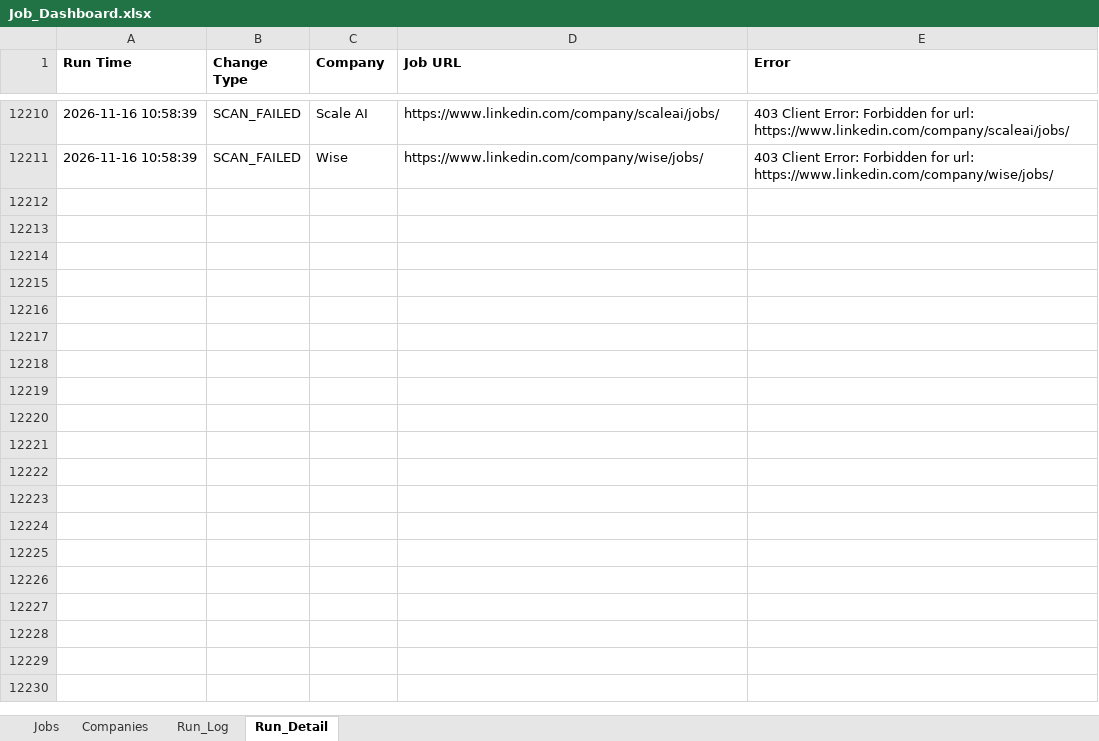
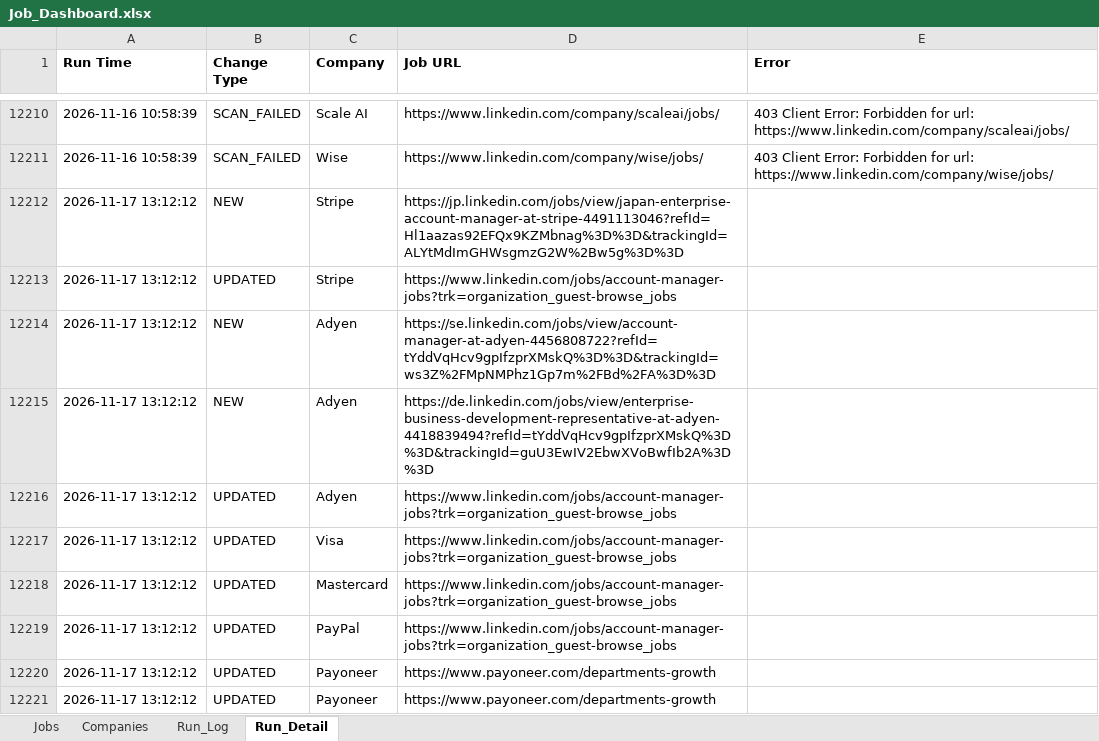
Before and after one commit to sabrinahan93-byte/PCIP, an Excel workbook: output/Job_Dashboard.xlsx, sheet Run_Detail, drawn as a sheet; only a part is shown, gaps mark what is left out; values as stored, in another font and other column widths than the file's, no borders; the diff covers the shown part only; the diff names each change by its address in the sheet, - before the commit and + after, or states it on an @@ line.

```diff
--- a/output/Job_Dashboard.xlsx (sheet Run_Detail)
+++ b/output/Job_Dashboard.xlsx (sheet Run_Detail)
+row 12212: 2026-11-17 13:12:12 | NEW | Stripe | https://jp.linkedin.com/jobs/view/japan-enterprise-account-manager-at-stripe-4491113046?refId=Hl1aazas92EFQx9KZMbnag%3D%3D&trackingId=ALYtMdImGHWsgmzG2W%2Bw5g%3D%3D
+row 12213: 2026-11-17 13:12:12 | UPDATED | Stripe | https://www.linkedin.com/jobs/account-manager-jobs?trk=organization_guest-browse_jobs
+row 12214: 2026-11-17 13:12:12 | NEW | Adyen | https://se.linkedin.com/jobs/view/account-manager-at-adyen-4456808722?refId=tYddVqHcv9gpIfzprXMskQ%3D%3D&trackingId=ws3Z%2FMpNMPhz1Gp7m%2FBd%2FA%3D%3D
+row 12215: 2026-11-17 13:12:12 | NEW | Adyen | https://de.linkedin.com/jobs/view/enterprise-business-development-representative-at-adyen-4418839494?refId=tYddVqHcv9gpIfzprXMskQ%3D%3D&trackingId=guU3EwIV2EbwXVoBwfIb2A%3D%3D
+row 12216: 2026-11-17 13:12:12 | UPDATED | Adyen | https://www.linkedin.com/jobs/account-manager-jobs?trk=organization_guest-browse_jobs
+row 12217: 2026-11-17 13:12:12 | UPDATED | Visa | https://www.linkedin.com/jobs/account-manager-jobs?trk=organization_guest-browse_jobs
+row 12218: 2026-11-17 13:12:12 | UPDATED | Mastercard | https://www.linkedin.com/jobs/account-manager-jobs?trk=organization_guest-browse_jobs
+row 12219: 2026-11-17 13:12:12 | UPDATED | PayPal | https://www.linkedin.com/jobs/account-manager-jobs?trk=organization_guest-browse_jobs
+row 12220: 2026-11-17 13:12:12 | UPDATED | Payoneer | https://www.payoneer.com/departments-growth
+row 12221: 2026-11-17 13:12:12 | UPDATED | Payoneer | https://www.payoneer.com/departments-growth
```
Also changed, not shown: 88 added rows elsewhere in this sheet, sheet Jobs, sheet Run_Log, 1 other file.
